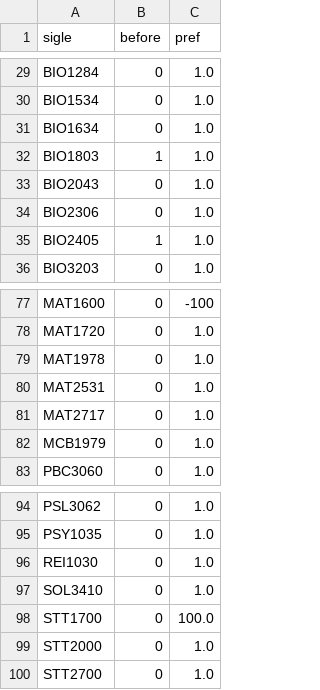
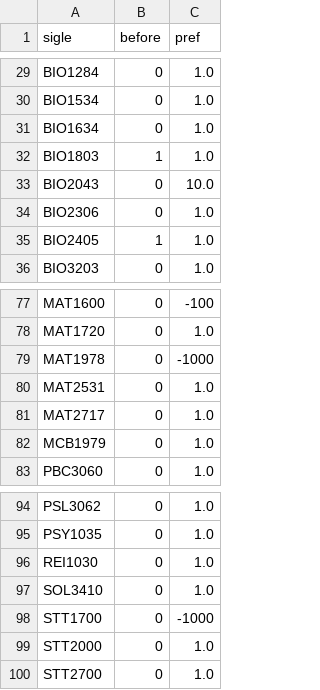
Before and after one commit to sebastien-lemieux/horaires, a CSV file: preferences.csv, drawn as a sheet; only a part is shown, gaps mark what is left out.

```diff
--- a/preferences.csv
+++ b/preferences.csv
@@ -32,3 +32,3 @@ BIO1634, 0 , 1.0
 BIO1803, 1 , 1.0
-BIO2043, 0 , 1.0
+BIO2043, 0 , 10.0
 BIO2306, 0 , 1.0
@@ -78,3 +78,3 @@ MAT1600, 0 , -100
 MAT1720, 0 , 1.0
-MAT1978, 0 , 1.0
+MAT1978, 0 , -1000
 MAT2531, 0 , 1.0
@@ -97,3 +97,3 @@ REI1030, 0 , 1.0
 SOL3410, 0 , 1.0
-STT1700, 0 , 100.0
+STT1700, 0 , -1000
 STT2000, 0 , 1.0
```
Also changed, not shown: 3 other files.
